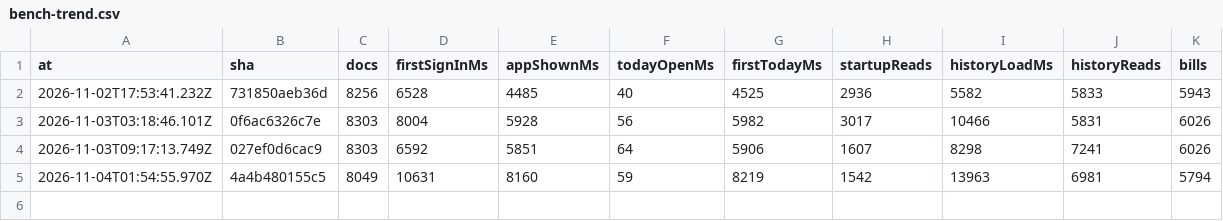
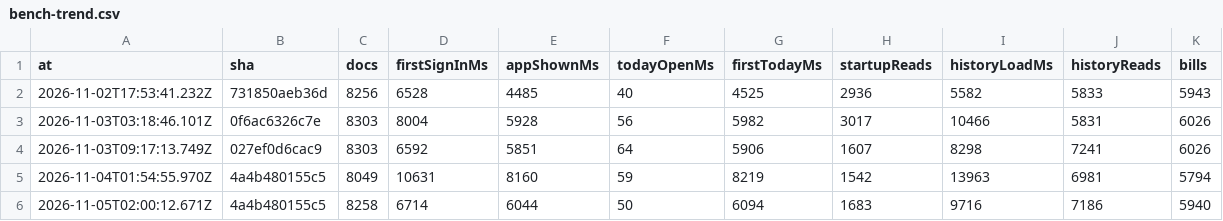
Before and after one commit to DDancingDeath/happa, a CSV file: bench-trend.csv, drawn as a sheet; the diff names each change by its address in the sheet, - before the commit and + after, or states it on an @@ line.

```diff
--- a/bench-trend.csv
+++ b/bench-trend.csv
+row 6: 2026-11-05T02:00:12.671Z | 4a4b480155c5 | 8258 | 6714 | 6044 | 50 | 6094 | 1683 | 9716 | 7186 | 5940
```
